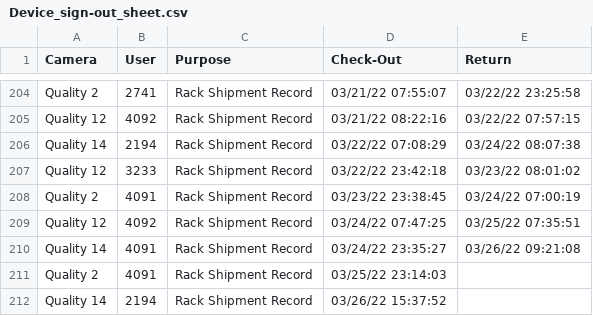
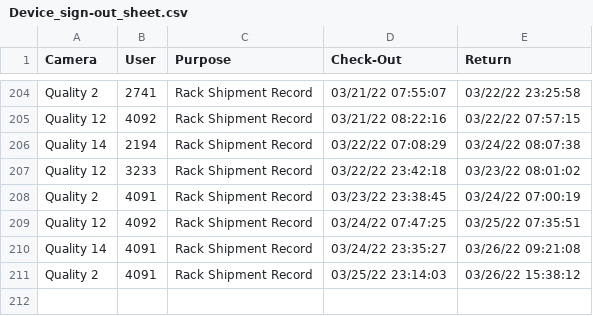
Before and after one commit to luxlp/camera_check_in, a CSV file: Device_sign-out_sheet.csv, drawn as a sheet; only a part is shown, gaps mark what is left out.

Commit message:
heads/main

```diff
--- a/Device_sign-out_sheet.csv
+++ b/Device_sign-out_sheet.csv
@@ -210,3 +210,2 @@ Quality 12,4092,Rack Shipment Record,03/24/22 07:47:25,03/25/22 07:35:51
 Quality 14,4091,Rack Shipment Record,03/24/22 23:35:27,03/26/22 09:21:08
-Quality 2,4091,Rack Shipment Record,03/25/22 23:14:03,
-Quality 14,2194,Rack Shipment Record,03/26/22 15:37:52,
+Quality 2,4091,Rack Shipment Record,03/25/22 23:14:03,03/26/22 15:38:12
```
